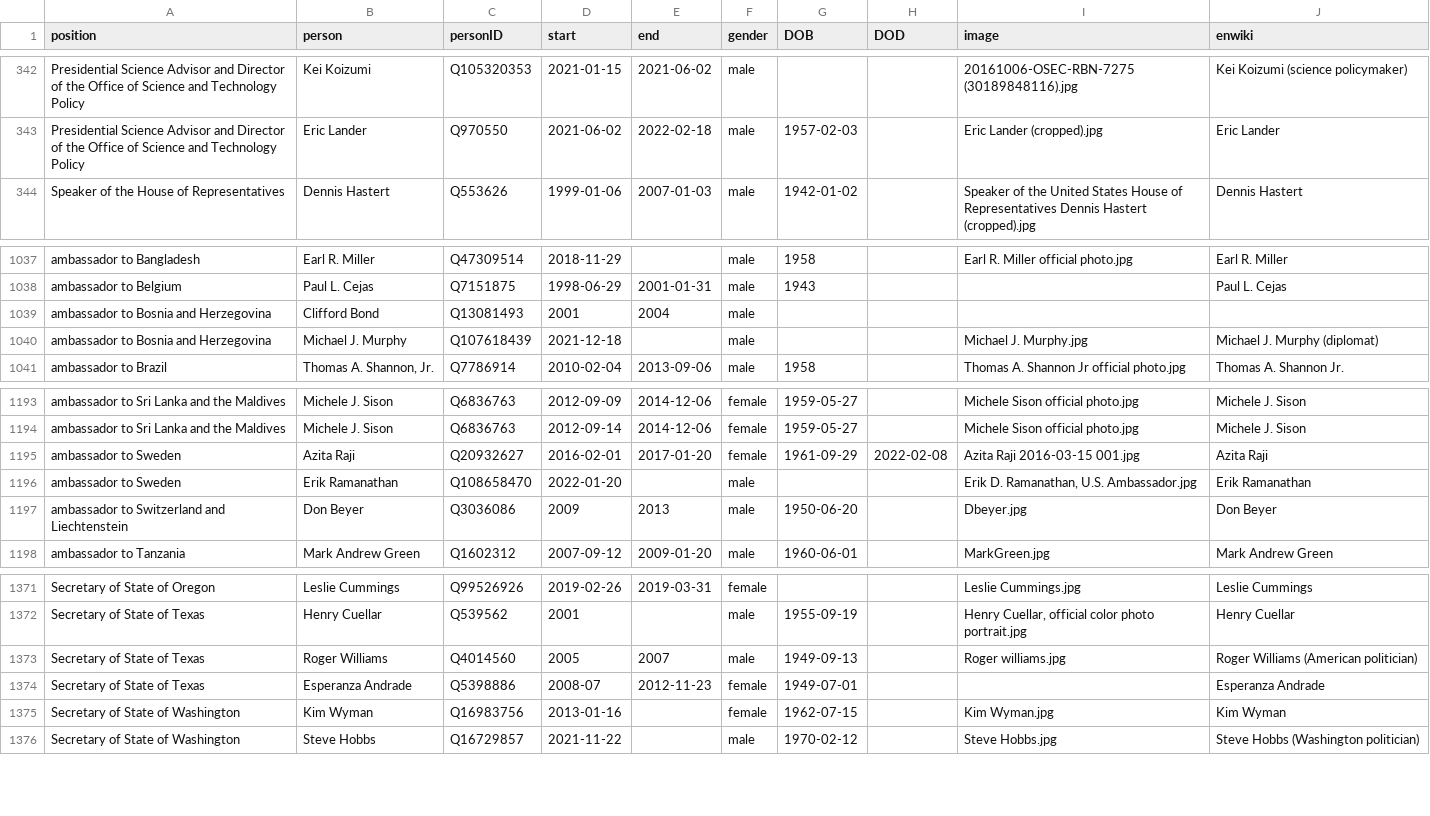
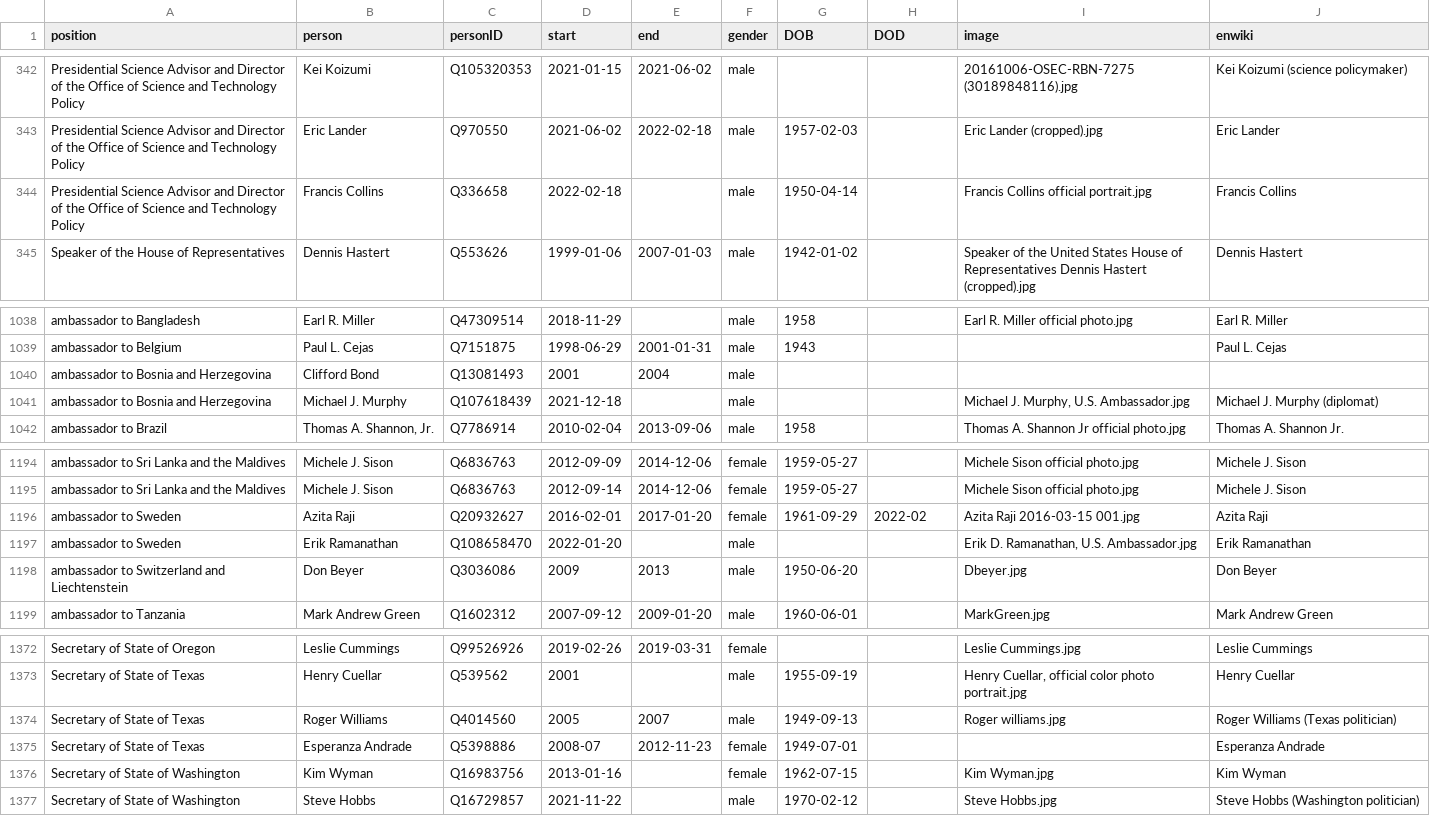
Before and after one commit to every-politician-scrapers/us-cabinet, a CSV file: html/holders21.csv, drawn as a sheet; only a part is shown, gaps mark what is left out.

```diff
--- a/html/holders21.csv
+++ b/html/holders21.csv
@@ -343,2 +343,3 @@ Presidential Science Advisor and Director of the Office of Science and Technolog
 Presidential Science Advisor and Director of the Office of Science and Technology Policy,Eric Lander,Q970550,2021-06-02,2022-02-18,male,1957-02-03,,Eric Lander (cropped).jpg,Eric Lander
+Presidential Science Advisor and Director of the Office of Science and Technology Policy,Francis Collins,Q336658,2022-02-18,,male,1950-04-14,,Francis Collins official portrait.jpg,Francis Collins
 Speaker of the House of Representatives,Dennis Hastert,Q553626,1999-01-06,2007-01-03,male,1942-01-02,,Speaker of the United States House of Representatives Dennis Hastert (cropped).jpg,Dennis Hastert
@@ -1039,3 +1040,3 @@ ambassador to Belgium,Paul L. Cejas,Q7151875,1998-06-29,2001-01-31,male,1943,,,P
 ambassador to Bosnia and Herzegovina,Clifford Bond,Q13081493,2001,2004,male,,,,
-ambassador to Bosnia and Herzegovina,Michael J. Murphy,Q107618439,2021-12-18,,male,,,Michael J. Murphy.jpg,Michael J. Murphy (diplomat)
+ambassador to Bosnia and Herzegovina,Michael J. Murphy,Q107618439,2021-12-18,,male,,,"Michael J. Murphy, U.S. Ambassador.jpg",Michael J. Murphy (diplomat)
 ambassador to Brazil,"Thomas A. Shannon, Jr.",Q7786914,2010-02-04,2013-09-06,male,1958,,Thomas A. Shannon Jr official photo.jpg,Thomas A. Shannon Jr.
@@ -1194,3 +1195,3 @@ ambassador to Sri Lanka and the Maldives,Michele J. Sison,Q6836763,2012-09-09,20
 ambassador to Sri Lanka and the Maldives,Michele J. Sison,Q6836763,2012-09-14,2014-12-06,female,1959-05-27,,Michele Sison official photo.jpg,Michele J. Sison
-ambassador to Sweden,Azita Raji,Q20932627,2016-02-01,2017-01-20,female,1961-09-29,2022-02-08,Azita Raji 2016-03-15 001.jpg,Azita Raji
+ambassador to Sweden,Azita Raji,Q20932627,2016-02-01,2017-01-20,female,1961-09-29,2022-02,Azita Raji 2016-03-15 001.jpg,Azita Raji
 ambassador to Sweden,Erik Ramanathan,Q108658470,2022-01-20,,male,,,"Erik D. Ramanathan, U.S. Ambassador.jpg",Erik Ramanathan
@@ -1372,3 +1373,3 @@ Secretary of State of Oregon,Leslie Cummings,Q99526926,2019-02-26,2019-03-31,fem
 Secretary of State of Texas,Henry Cuellar,Q539562,2001,,male,1955-09-19,,"Henry Cuellar, official color photo portrait.jpg",Henry Cuellar
-Secretary of State of Texas,Roger Williams,Q4014560,2005,2007,male,1949-09-13,,Roger williams.jpg,Roger Williams (American politician)
+Secretary of State of Texas,Roger Williams,Q4014560,2005,2007,male,1949-09-13,,Roger williams.jpg,Roger Williams (Texas politician)
 Secretary of State of Texas,Esperanza Andrade,Q5398886,2008-07,2012-11-23,female,1949-07-01,,,Esperanza Andrade
```
Also changed, not shown: html/current.csv, 2 other files.
